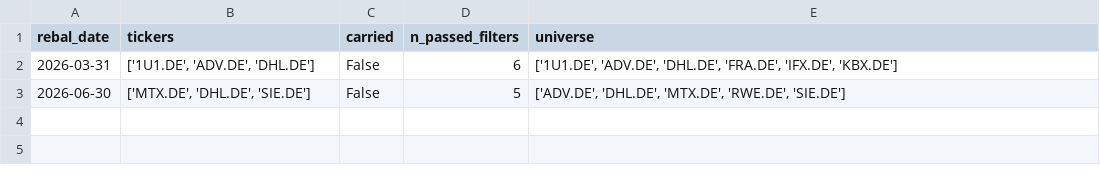
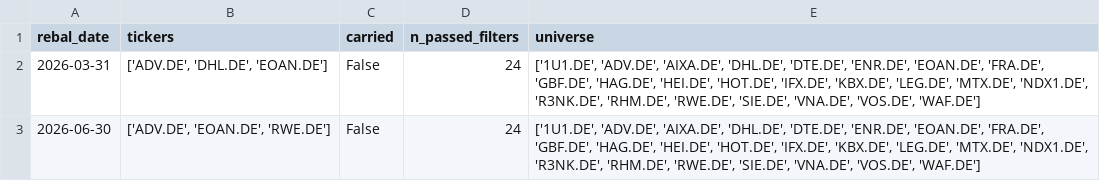
Before and after one commit to investia-cloud/investia-quant, a CSV file: inputs/WFO_R_RUN_RESULTS/Germany Plan_2026_sel_tickers_current_year.csv, drawn as a sheet.

```diff
--- a/inputs/WFO_R_RUN_RESULTS/Germany Plan_2026_sel_tickers_current_year.csv
+++ b/inputs/WFO_R_RUN_RESULTS/Germany Plan_2026_sel_tickers_current_year.csv
@@ -1,3 +1,3 @@
 rebal_date,tickers,carried,n_passed_filters,universe
-2026-03-31,"['1U1.DE', 'ADV.DE', 'DHL.DE']",False,6,"['1U1.DE', 'ADV.DE', 'DHL.DE', 'FRA.DE', 'IFX.DE', 'KBX.DE']"
-2026-06-30,"['MTX.DE', 'DHL.DE', 'SIE.DE']",False,5,"['ADV.DE', 'DHL.DE', 'MTX.DE', 'RWE.DE', 'SIE.DE']"
+2026-03-31,"['ADV.DE', 'DHL.DE', 'EOAN.DE']",False,24,"['1U1.DE', 'ADV.DE', 'AIXA.DE', 'DHL.DE', 'DTE.DE', 'ENR.DE', 'EOAN.DE', 'FRA.DE', 'GBF.DE', 'HAG.DE', 'HEI.DE', 'HOT.DE', 'IFX.DE', 'KBX.DE', 'LEG.DE', 'MTX.DE', 'NDX1.DE', 'R3NK.DE', 'RHM.DE', 'RWE.DE', 'SIE.DE', 'VNA.DE', 'VOS.DE', 'WAF.DE']"
+2026-06-30,"['ADV.DE', 'EOAN.DE', 'RWE.DE']",False,24,"['1U1.DE', 'ADV.DE', 'AIXA.DE', 'DHL.DE', 'DTE.DE', 'ENR.DE', 'EOAN.DE', 'FRA.DE', 'GBF.DE', 'HAG.DE', 'HEI.DE', 'HOT.DE', 'IFX.DE', 'KBX.DE', 'LEG.DE', 'MTX.DE', 'NDX1.DE', 'R3NK.DE', 'RHM.DE', 'RWE.DE', 'SIE.DE', 'VNA.DE', 'VOS.DE', 'WAF.DE']"
```
Also changed, not shown: inputs/WFO_R_RUN_RESULTS/Germany Plan_2026.wfo_summary.csv, 2 other files.
